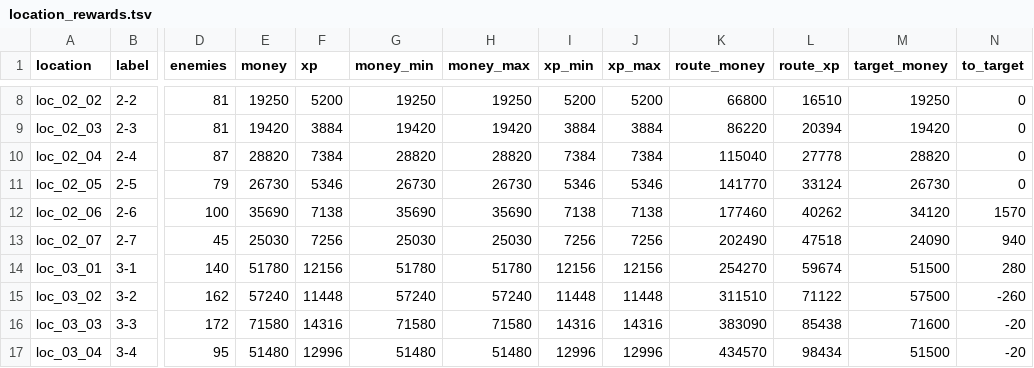
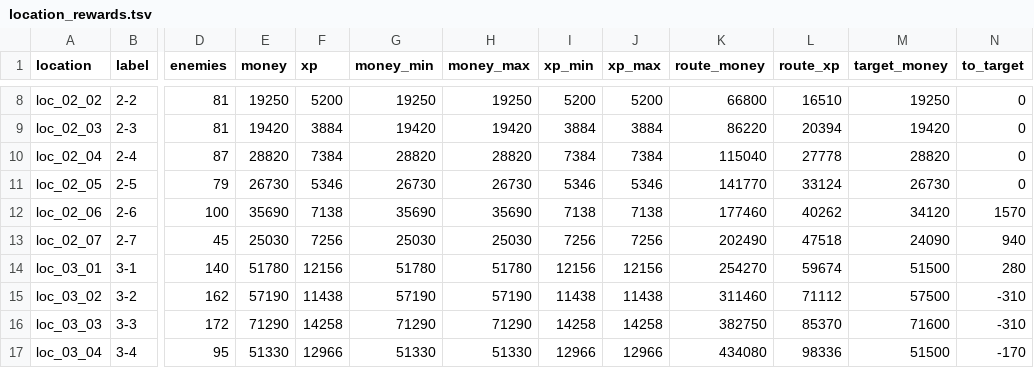
Before and after one commit to BarVit/UnityHomeWorks, a TSV file: Flappy Terminator/Assets/Data/Reports/location_rewards.tsv, drawn as a sheet; only a part is shown, gaps mark what is left out; the diff covers the shown part only; the diff names each change by its address in the sheet, - before the commit and + after, or states it on an @@ line.

```diff
--- a/Flappy Terminator/Assets/Data/Reports/location_rewards.tsv
+++ b/Flappy Terminator/Assets/Data/Reports/location_rewards.tsv
-E15 (money): 57240
+E15 (money): 57190
-F15 (xp): 11448
+F15 (xp): 11438
-G15 (money_min): 57240
+G15 (money_min): 57190
-H15 (money_max): 57240
+H15 (money_max): 57190
-I15 (xp_min): 11448
+I15 (xp_min): 11438
-J15 (xp_max): 11448
+J15 (xp_max): 11438
-K15 (route_money): 311510
+K15 (route_money): 311460
-L15 (route_xp): 71122
+L15 (route_xp): 71112
-N15 (to_target): -260
+N15 (to_target): -310
-E16 (money): 71580
+E16 (money): 71290
-F16 (xp): 14316
+F16 (xp): 14258
-G16 (money_min): 71580
+G16 (money_min): 71290
-H16 (money_max): 71580
+H16 (money_max): 71290
-I16 (xp_min): 14316
+I16 (xp_min): 14258
-J16 (xp_max): 14316
+J16 (xp_max): 14258
-K16 (route_money): 383090
+K16 (route_money): 382750
-L16 (route_xp): 85438
+L16 (route_xp): 85370
-N16 (to_target): -20
+N16 (to_target): -310
-E17 (money): 51480
+E17 (money): 51330
-F17 (xp): 12996
+F17 (xp): 12966
-G17 (money_min): 51480
+G17 (money_min): 51330
-H17 (money_max): 51480
+H17 (money_max): 51330
-I17 (xp_min): 12996
+I17 (xp_min): 12966
-J17 (xp_max): 12996
+J17 (xp_max): 12966
-K17 (route_money): 434570
+K17 (route_money): 434080
-L17 (route_xp): 98434
+L17 (route_xp): 98336
-N17 (to_target): -20
+N17 (to_target): -170
```
Also changed, not shown: 70 edited cells elsewhere in this file, Flappy Terminator/Assets/Data/Tables/waves.tsv, 1 other file.
